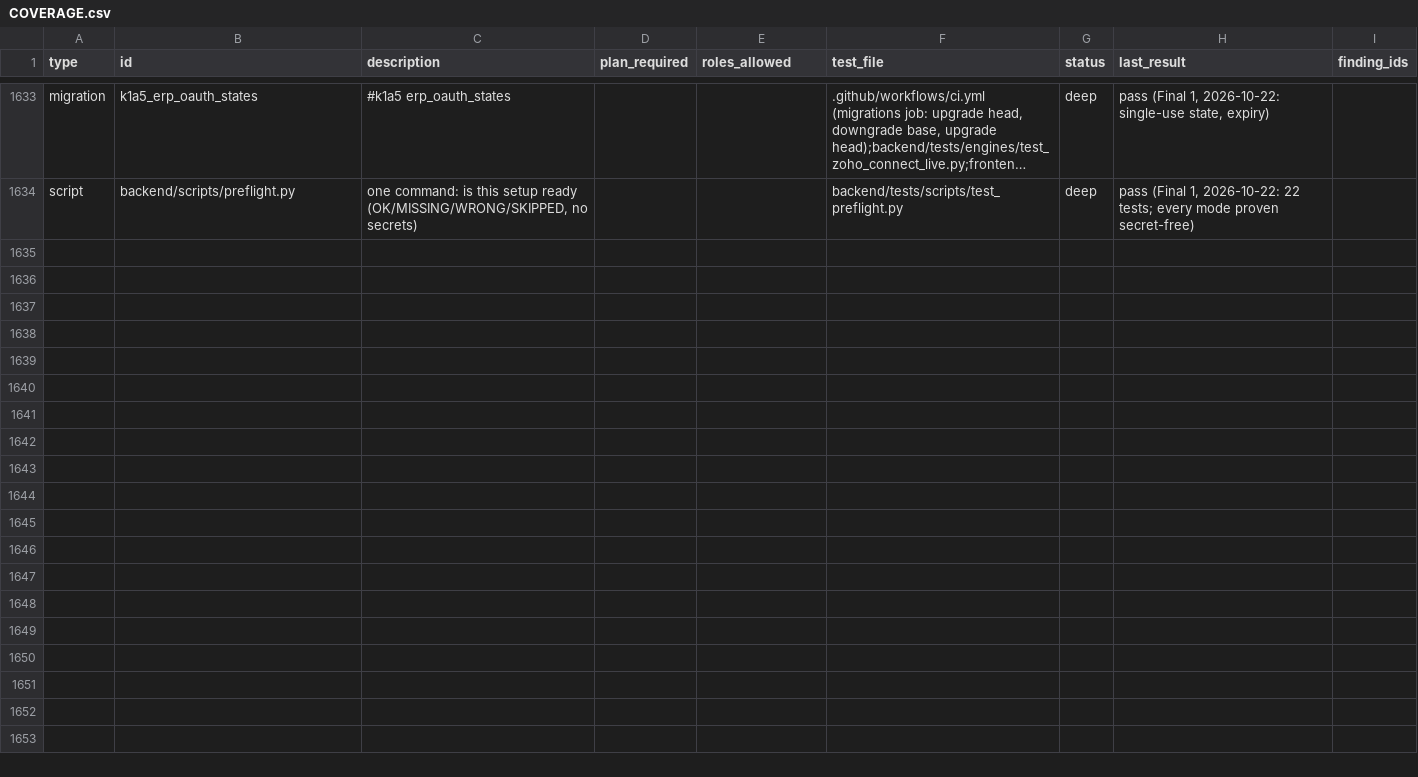
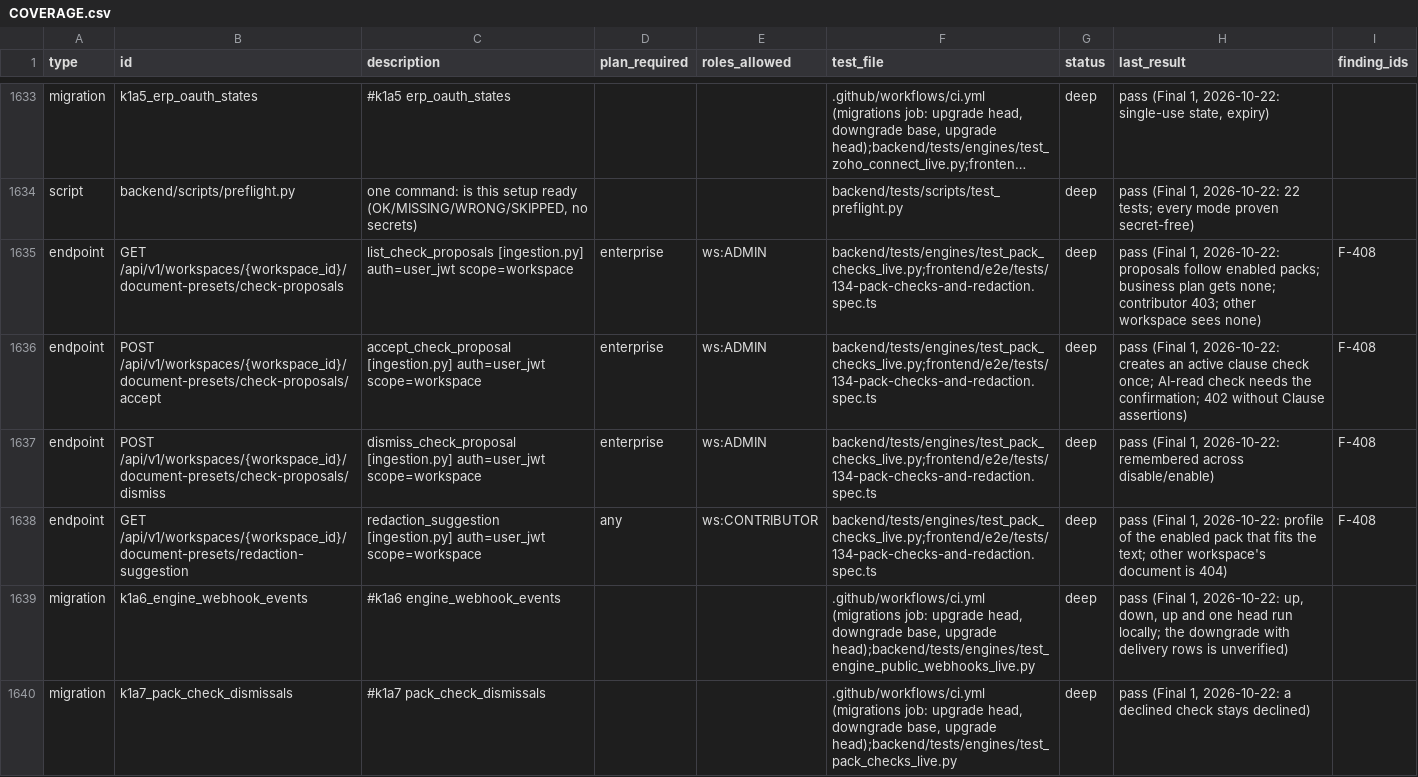
Before and after one commit to sabarishwarne2001/servabo, a CSV file: docs/hardening/COVERAGE.csv, drawn as a sheet; only a part is shown, gaps mark what is left out; long unchanged cells end in …; the diff names each change by its address in the sheet, - before the commit and + after, or states it on an @@ line.

```diff
--- a/docs/hardening/COVERAGE.csv
+++ b/docs/hardening/COVERAGE.csv
+row 1635: endpoint | GET /api/v1/workspaces/{workspace_id}/document-presets/check-proposals | list_check_proposals [ingestion.py] auth=user_jwt scope=workspace | enterprise | ws:ADMIN | backend/tests/engines/test_pack_checks_live.py;frontend/e2e/tests/134-pack-checks-and-redaction.spec.ts | deep | pass (Final 1, 2026-10-22: proposals follow enabled packs; business plan gets none; contributor 403; other workspace sees none) | F-408
+row 1636: endpoint | POST /api/v1/workspaces/{workspace_id}/document-presets/check-proposals/accept | accept_check_proposal [ingestion.py] auth=user_jwt scope=workspace | enterprise | ws:ADMIN | backend/tests/engines/test_pack_checks_live.py;frontend/e2e/tests/134-pack-checks-and-redaction.spec.ts | deep | pass (Final 1, 2026-10-22: creates an active clause check once; AI-read check needs the confirmation; 402 without Clause assertions) | F-408
+row 1637: endpoint | POST /api/v1/workspaces/{workspace_id}/document-presets/check-proposals/dismiss | dismiss_check_proposal [ingestion.py] auth=user_jwt scope=workspace | enterprise | ws:ADMIN | backend/tests/engines/test_pack_checks_live.py;frontend/e2e/tests/134-pack-checks-and-redaction.spec.ts | deep | pass (Final 1, 2026-10-22: remembered across disable/enable) | F-408
+row 1638: endpoint | GET /api/v1/workspaces/{workspace_id}/document-presets/redaction-suggestion | redaction_suggestion [ingestion.py] auth=user_jwt scope=workspace | any | ws:CONTRIBUTOR | backend/tests/engines/test_pack_checks_live.py;frontend/e2e/tests/134-pack-checks-and-redaction.spec.ts | deep | pass (Final 1, 2026-10-22: profile of the enabled pack that fits the text; other workspace's document is 404) | F-408
+row 1639: migration | k1a6_engine_webhook_events | #k1a6 engine_webhook_events |  |  | .github/workflows/ci.yml (migrations job: upgrade head, downgrade base, upgrade head);backend/tests/engines/test_engine_public_webhooks_live.py | deep | pass (Final 1, 2026-10-22: up, down, up and one head run locally; the downgrade with delivery rows is unverified)
+row 1640: migration | k1a7_pack_check_dismissals | #k1a7 pack_check_dismissals |  |  | .github/workflows/ci.yml (migrations job: upgrade head, downgrade base, upgrade head);backend/tests/engines/test_pack_checks_live.py | deep | pass (Final 1, 2026-10-22: a declined check stays declined)
```
Also changed, not shown: 13 other files.
